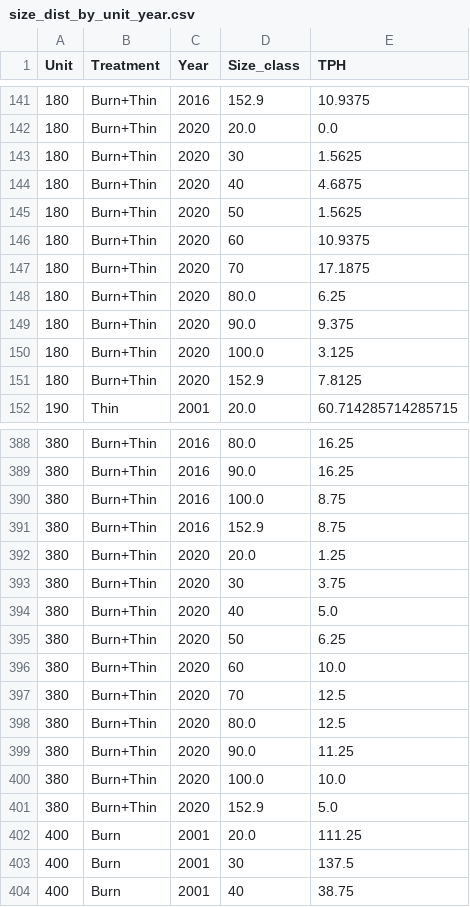
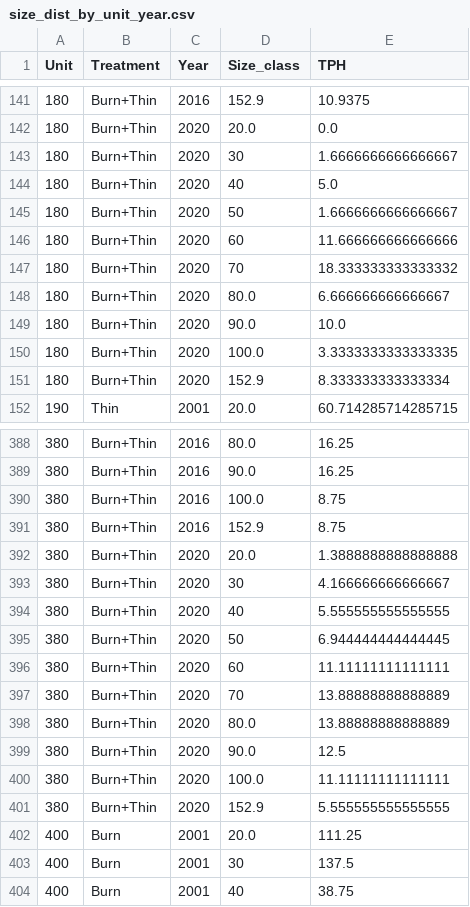
Before and after one commit to XiulinGao/Sierra-mixedConifer-project, a CSV file: data/Benchmarking_data/Blodgett/size_dist_by_unit_year.csv, drawn as a sheet; only a part is shown, gaps mark what is left out.

```diff
--- a/data/Benchmarking_data/Blodgett/size_dist_by_unit_year.csv
+++ b/data/Benchmarking_data/Blodgett/size_dist_by_unit_year.csv
@@ -142,11 +142,11 @@ Unit,Treatment,Year,Size_class,TPH
 180,Burn+Thin,2020,20.0,0.0
-180,Burn+Thin,2020,30,1.5625
-180,Burn+Thin,2020,40,4.6875
-180,Burn+Thin,2020,50,1.5625
-180,Burn+Thin,2020,60,10.9375
-180,Burn+Thin,2020,70,17.1875
-180,Burn+Thin,2020,80.0,6.25
-180,Burn+Thin,2020,90.0,9.375
-180,Burn+Thin,2020,100.0,3.125
-180,Burn+Thin,2020,152.9,7.8125
+180,Burn+Thin,2020,30,1.6666666666666667
+180,Burn+Thin,2020,40,5.0
+180,Burn+Thin,2020,50,1.6666666666666667
+180,Burn+Thin,2020,60,11.666666666666666
+180,Burn+Thin,2020,70,18.333333333333332
+180,Burn+Thin,2020,80.0,6.666666666666667
+180,Burn+Thin,2020,90.0,10.0
+180,Burn+Thin,2020,100.0,3.3333333333333335
+180,Burn+Thin,2020,152.9,8.333333333333334
 190,Thin,2001,20.0,60.714285714285715
@@ -391,12 +391,12 @@ Unit,Treatment,Year,Size_class,TPH
 380,Burn+Thin,2016,152.9,8.75
-380,Burn+Thin,2020,20.0,1.25
-380,Burn+Thin,2020,30,3.75
-380,Burn+Thin,2020,40,5.0
-380,Burn+Thin,2020,50,6.25
-380,Burn+Thin,2020,60,10.0
-380,Burn+Thin,2020,70,12.5
-380,Burn+Thin,2020,80.0,12.5
-380,Burn+Thin,2020,90.0,11.25
-380,Burn+Thin,2020,100.0,10.0
-380,Burn+Thin,2020,152.9,5.0
+380,Burn+Thin,2020,20.0,1.3888888888888888
+380,Burn+Thin,2020,30,4.166666666666667
+380,Burn+Thin,2020,40,5.555555555555555
+380,Burn+Thin,2020,50,6.944444444444445
+380,Burn+Thin,2020,60,11.11111111111111
+380,Burn+Thin,2020,70,13.88888888888889
+380,Burn+Thin,2020,80.0,13.88888888888889
+380,Burn+Thin,2020,90.0,12.5
+380,Burn+Thin,2020,100.0,11.11111111111111
+380,Burn+Thin,2020,152.9,5.555555555555555
 400,Burn,2001,20.0,111.25
```
Also changed, not shown: data/Benchmarking_data/Benchmarks/pft_composition_Blodgett.csv, data/Benchmarking_data/Benchmarks/pft_composition_STEF.csv, 32 other files.
